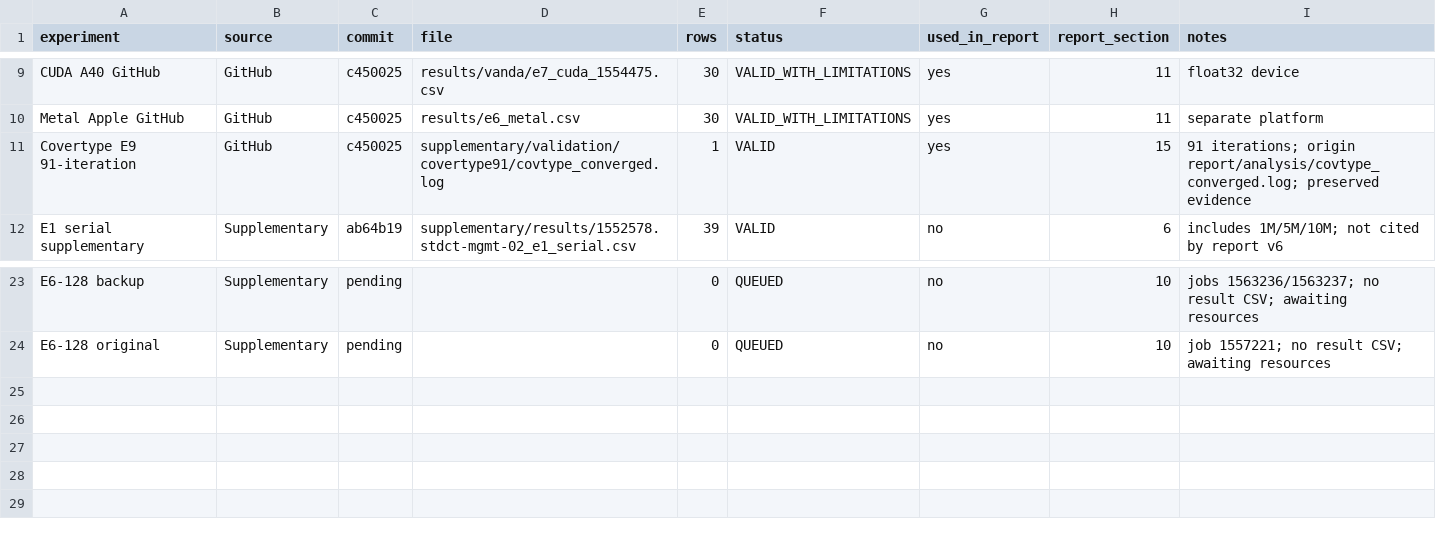
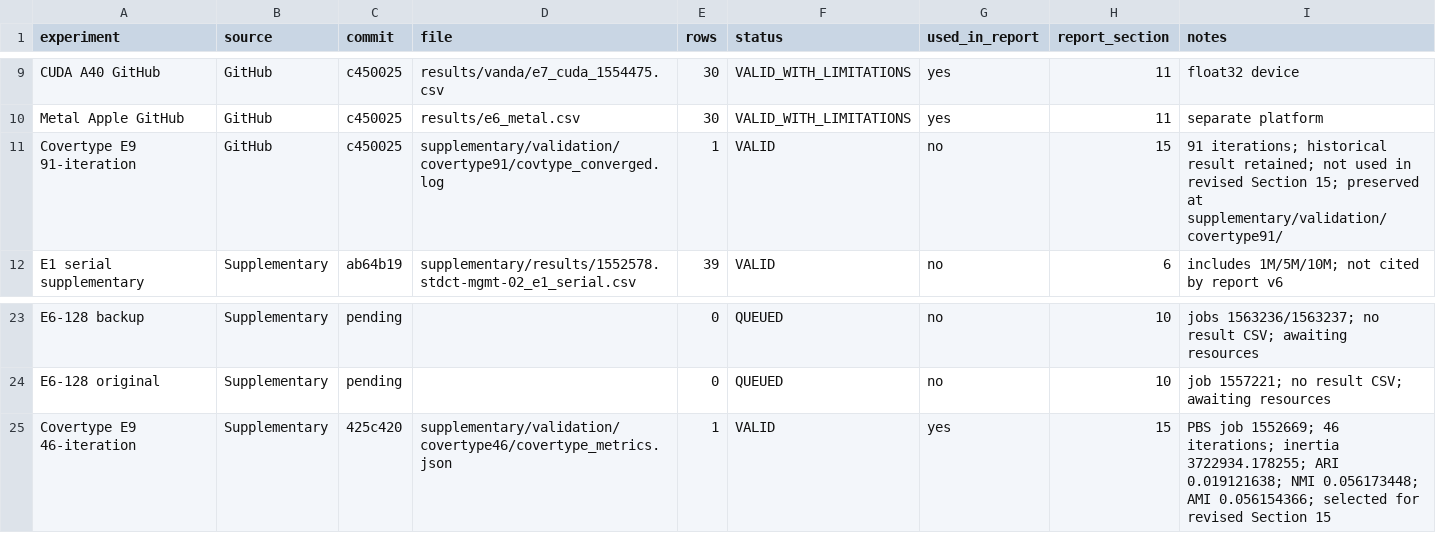
Before and after one commit to MengMian02/DSA5208_Proj3, a CSV file: supplementary/validation/REPORT_PROVENANCE.csv, drawn as a sheet; only a part is shown, gaps mark what is left out.

Commit message:
Integrate 46-iteration Covertype reproducibility evidence

```diff
--- a/supplementary/validation/REPORT_PROVENANCE.csv
+++ b/supplementary/validation/REPORT_PROVENANCE.csv
@@ -10,3 +10,3 @@ CUDA A40 GitHub,GitHub,c450025,results/vanda/e7_cuda_1554475.csv,30,VALID_WITH_L
 Metal Apple GitHub,GitHub,c450025,results/e6_metal.csv,30,VALID_WITH_LIMITATIONS,yes,11,separate platform
-Covertype E9 91-iteration,GitHub,c450025,supplementary/validation/covertype91/covtype_converged.log,1,VALID,yes,15,91 iterations; origin report/analysis/covtype_converged.log; preserved evidence
+Covertype E9 91-iteration,GitHub,c450025,supplementary/validation/covertype91/covtype_converged.log,1,VALID,no,15,91 iterations; historical result retained; not used in revised Section 15; preserved at supplementary/validation/covertype91/
 E1 serial supplementary,Supplementary,ab64b19,supplementary/results/1552578.stdct-mgmt-02_e1_serial.csv,39,VALID,no,6,includes 1M/5M/10M; not cited by report v6
@@ -24 +24,2 @@ E6-128 backup,Supplementary,pending,,0,QUEUED,no,10,jobs 1563236/1563237; no res
 E6-128 original,Supplementary,pending,,0,QUEUED,no,10,job 1557221; no result CSV; awaiting resources
+Covertype E9 46-iteration,Supplementary,425c420,supplementary/validation/covertype46/covertype_metrics.json,1,VALID,yes,15,PBS job 1552669; 46 iterations; inertia 3722934.178255; ARI 0.019121638; NMI 0.056173448; AMI 0.056154366; selected for revised Section 15
```
Also changed, not shown: supplementary/validation/PROVENANCE_VALIDATION.csv, 20 other files.
